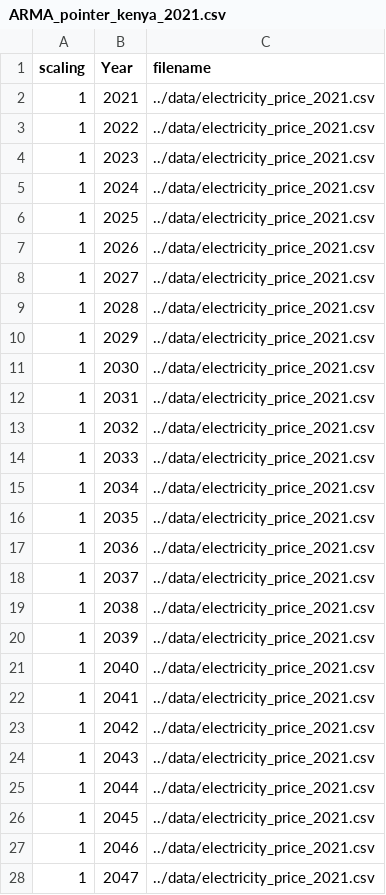
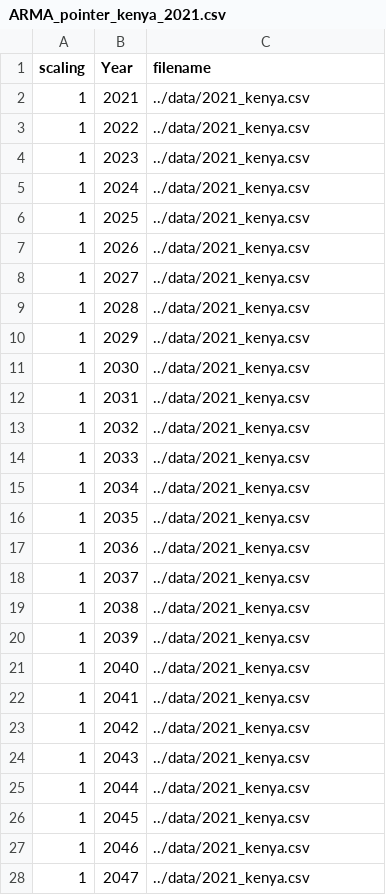
Before and after one commit to mgarrouste/Kenya2023, a CSV file: train/ARMA_pointer_kenya_2021.csv, drawn as a sheet; only a part is shown; the diff covers the shown part only.

Commit message:
Update data file name

```diff
--- a/train/ARMA_pointer_kenya_2021.csv
+++ b/train/ARMA_pointer_kenya_2021.csv
@@ -1,28 +1,28 @@
 scaling,Year,filename
-1,2021,../data/electricity_price_2021.csv
-1,2022,../data/electricity_price_2021.csv
-1,2023,../data/electricity_price_2021.csv
-1,2024,../data/electricity_price_2021.csv
-1,2025,../data/electricity_price_2021.csv
-1,2026,../data/electricity_price_2021.csv
-1,2027,../data/electricity_price_2021.csv
-1,2028,../data/electricity_price_2021.csv
-1,2029,../data/electricity_price_2021.csv
-1,2030,../data/electricity_price_2021.csv
-1,2031,../data/electricity_price_2021.csv
-1,2032,../data/electricity_price_2021.csv
-1,2033,../data/electricity_price_2021.csv
-1,2034,../data/electricity_price_2021.csv
-1,2035,../data/electricity_price_2021.csv
-1,2036,../data/electricity_price_2021.csv
-1,2037,../data/electricity_price_2021.csv
-1,2038,../data/electricity_price_2021.csv
-1,2039,../data/electricity_price_2021.csv
-1,2040,../data/electricity_price_2021.csv
-1,2041,../data/electricity_price_2021.csv
-1,2042,../data/electricity_price_2021.csv
-1,2043,../data/electricity_price_2021.csv
-1,2044,../data/electricity_price_2021.csv
-1,2045,../data/electricity_price_2021.csv
-1,2046,../data/electricity_price_2021.csv
-1,2047,../data/electricity_price_2021.csv
+1,2021,../data/2021_kenya.csv
+1,2022,../data/2021_kenya.csv
+1,2023,../data/2021_kenya.csv
+1,2024,../data/2021_kenya.csv
+1,2025,../data/2021_kenya.csv
+1,2026,../data/2021_kenya.csv
+1,2027,../data/2021_kenya.csv
+1,2028,../data/2021_kenya.csv
+1,2029,../data/2021_kenya.csv
+1,2030,../data/2021_kenya.csv
+1,2031,../data/2021_kenya.csv
+1,2032,../data/2021_kenya.csv
+1,2033,../data/2021_kenya.csv
+1,2034,../data/2021_kenya.csv
+1,2035,../data/2021_kenya.csv
+1,2036,../data/2021_kenya.csv
+1,2037,../data/2021_kenya.csv
+1,2038,../data/2021_kenya.csv
+1,2039,../data/2021_kenya.csv
+1,2040,../data/2021_kenya.csv
+1,2041,../data/2021_kenya.csv
+1,2042,../data/2021_kenya.csv
+1,2043,../data/2021_kenya.csv
+1,2044,../data/2021_kenya.csv
+1,2045,../data/2021_kenya.csv
+1,2046,../data/2021_kenya.csv
+1,2047,../data/2021_kenya.csv
```
Also changed, not shown: 3 edited cells elsewhere in this file.
